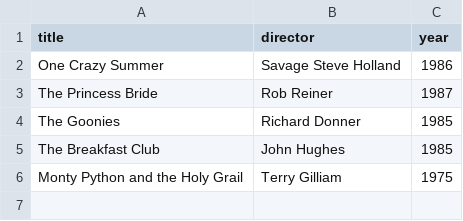
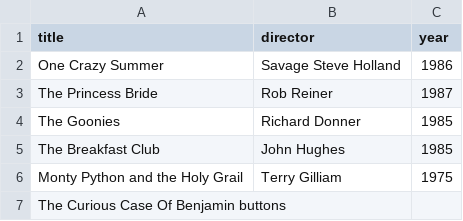
Before and after one commit to BasharatAhmad-99/Webflyx_Demo, a CSV file: calssics.csv, drawn as a sheet.

Commit message:
G: Classics Updated

```diff
--- a/calssics.csv
+++ b/calssics.csv
@@ -6 +6,2 @@ The Breakfast Club, John Hughes, 1985
 Monty Python and the Holy Grail, Terry Gilliam, 1975
+The Curious Case Of Benjamin buttons
```
